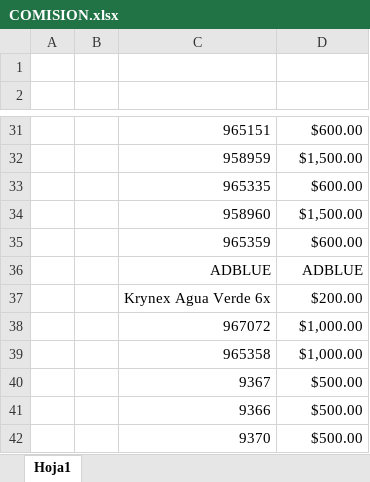
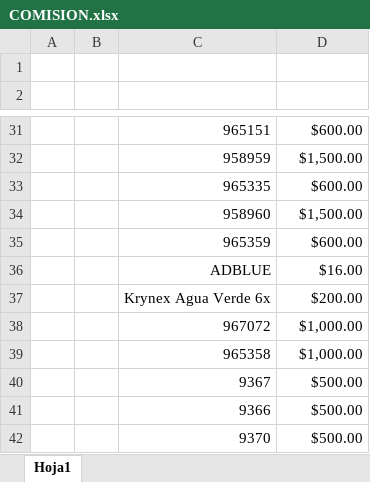
Before and after one commit to bladi10720/dashboard-estacion, an Excel workbook: datos/COMISION.xlsx, sheet Hoja1, drawn as a sheet; only a part is shown, gaps mark what is left out; values as stored, in another font and other column widths than the file's, no borders; charts and pictures and table styles not drawn; the diff names each change by its address in the sheet, - before the commit and + after, or states it on an @@ line.

Commit message:
Update COMISION.xlsx

```diff
--- a/datos/COMISION.xlsx (sheet Hoja1)
+++ b/datos/COMISION.xlsx (sheet Hoja1)
-D36 (COMISION): ADBLUE
+D36 (COMISION): $16.00
```
